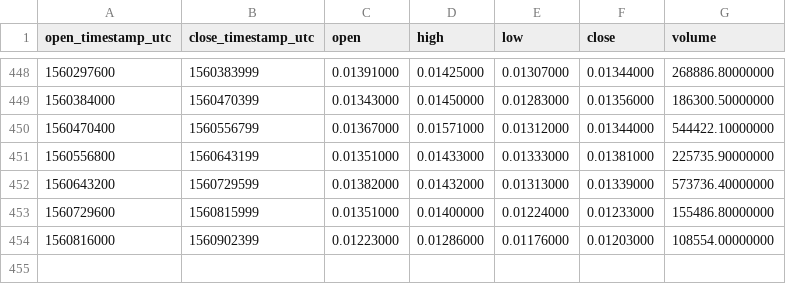
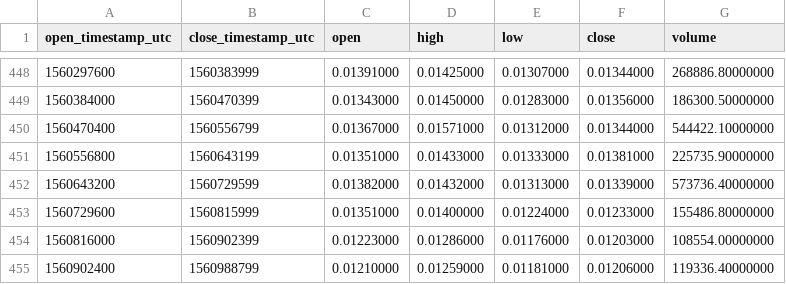
Before and after one commit to cryptobigbro/binance-WANBNB, a CSV file: binance-WANBNB-1d.csv, drawn as a sheet; only a part is shown, gaps mark what is left out; the diff names each change by its address in the sheet, - before the commit and + after, or states it on an @@ line.

```diff
--- a/binance-WANBNB-1d.csv
+++ b/binance-WANBNB-1d.csv
+row 455: 1560902400 | 1560988799 | 0.01210000 | 0.01259000 | 0.01181000 | 0.01206000 | 119336.40000000
```
Also changed, not shown: binance-WANBNB-1h.csv, binance-WANBNB-1w.csv.
